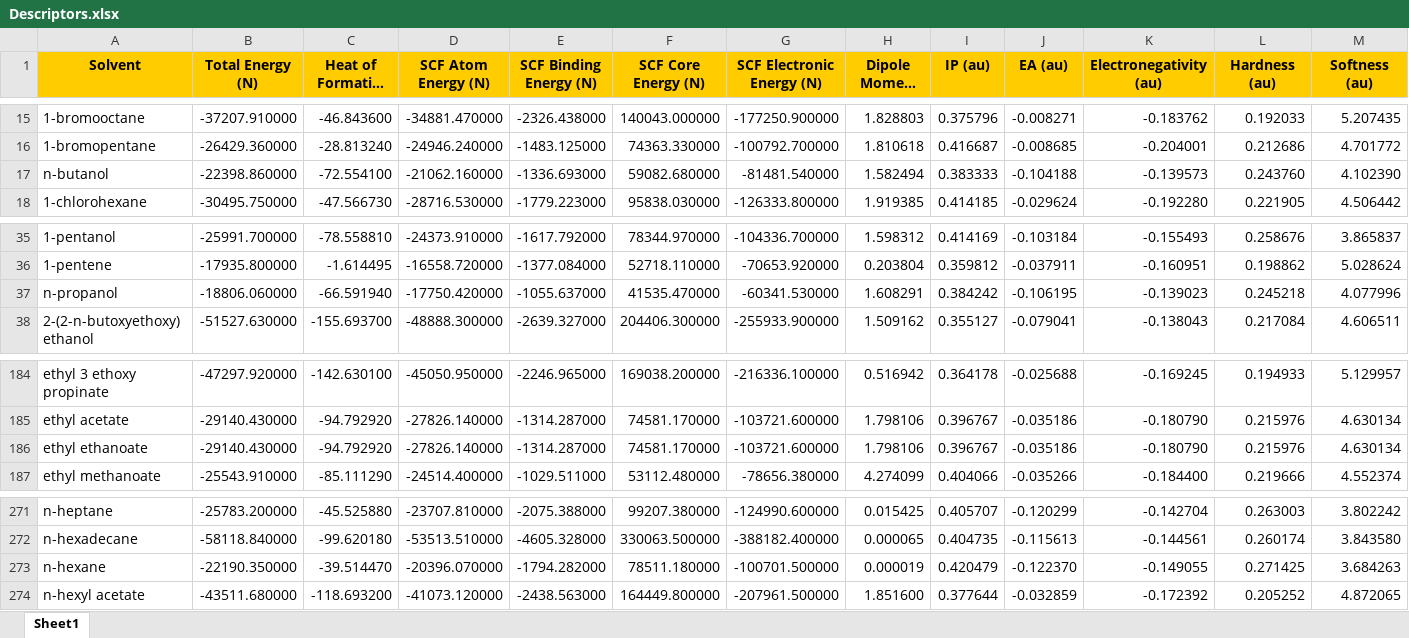
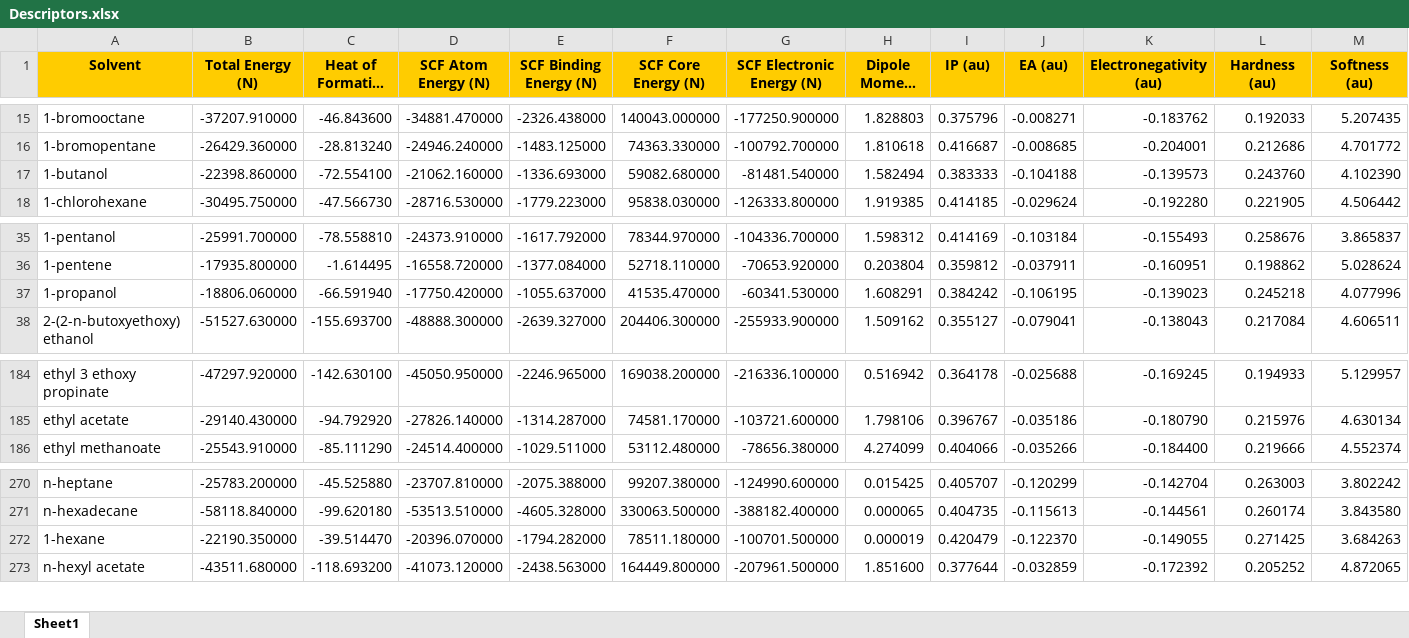
Before and after one commit to idiocratease-Iggy/cryss_doe, an Excel workbook: Descriptors.xlsx, sheet Sheet1, drawn as a sheet; only a part is shown, gaps mark what is left out; long unchanged cells end in …; values as stored, in another font and other column widths than the file's, no borders; removed rows and columns are numbered as before the commit, all else as after; rows hold the shown columns only; the diff names each change by its address in the sheet, - before the commit and + after, or states it on an @@ line.

```diff
--- a/Descriptors.xlsx (sheet Sheet1)
+++ b/Descriptors.xlsx (sheet Sheet1)
-A17 (Solvent): n-butanol
+A17 (Solvent): 1-butanol
-A37 (Solvent): n-propanol
+A37 (Solvent): 1-propanol
-row 186: ethyl ethanoate | -29140.430000 | -94.792920 | -27826.140000 | -1314.287000 | 74581.170000 | -103721.600000 | 1.798106 | 0.396767 | -0.035186 | -0.180790 | 0.215976 | 4.630134
-A272 (Solvent): n-hexane
+A272 (Solvent): 1-hexane
```
Also changed, not shown: SaltFormerList.xlsx, SolventList.xlsx, 6 other files.
